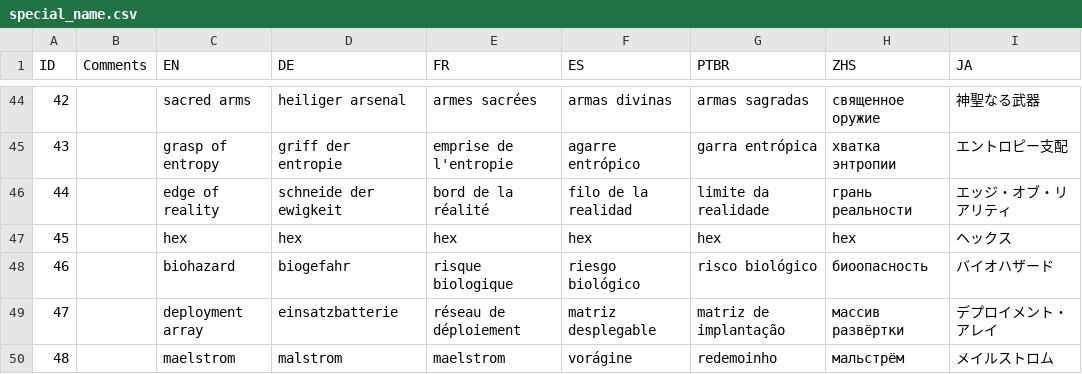
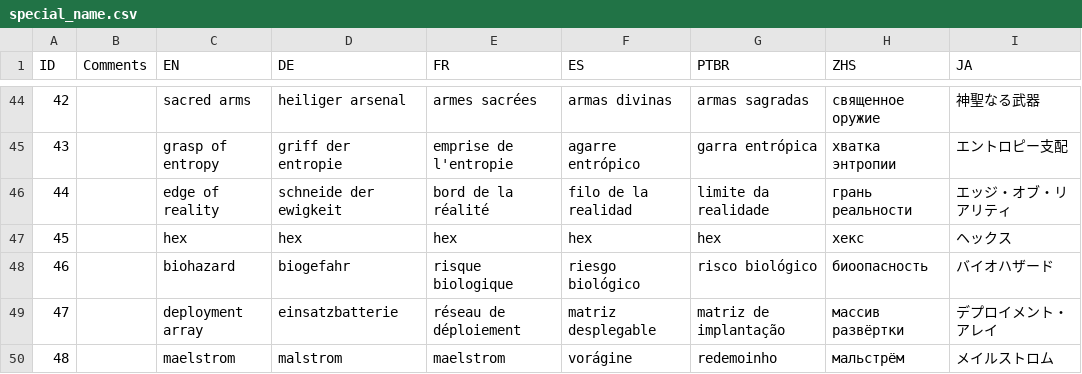
Before and after one commit to Sergaris/star-of-providence-ru, a CSV file: localization/special_name.csv, drawn as a sheet; only a part is shown, gaps mark what is left out.

```diff
--- a/localization/special_name.csv
+++ b/localization/special_name.csv
@@ -46,3 +46,3 @@
 44,,edge of reality,schneide der ewigkeit,bord de la réalité,filo de la realidad,limite da realidade,грань реальности,エッジ・オブ・リアリティ
-45,,hex,hex,hex,hex,hex,hex,ヘックス
+45,,hex,hex,hex,hex,hex,хекс,ヘックス
 46,,biohazard,biogefahr,risque biologique,riesgo biológico,risco biológico,биоопасность,バイオハザード
```
Also changed, not shown: localization/gossip_tank.csv, localization/hack_text.csv, 7 other files.
